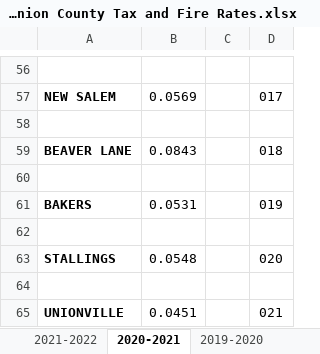
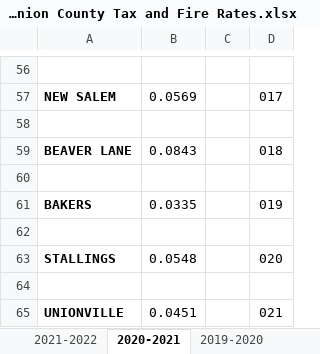
Before and after one commit to gignsky/tax-matrix, an Excel workbook: 2021-2022 Tax Rates/USE THIS FOR - Union County Tax and Fire Rates.xlsx, sheet 2020-2021, drawn as a sheet; only a part is shown, gaps mark what is left out; values as stored, in another font and other column widths than the file's, no borders; charts and pictures not drawn; the diff names each change by its address in the sheet, - before the commit and + after, or states it on an @@ line.

Commit message:
updated Union County Taxes Source Excel Sheet

```diff
--- a/2021-2022 Tax Rates/USE THIS FOR - Union County Tax and Fire Rates.xlsx (sheet 2020-2021)
+++ b/2021-2022 Tax Rates/USE THIS FOR - Union County Tax and Fire Rates.xlsx (sheet 2020-2021)
-B61: 0.0531
+B61: 0.0335
```
